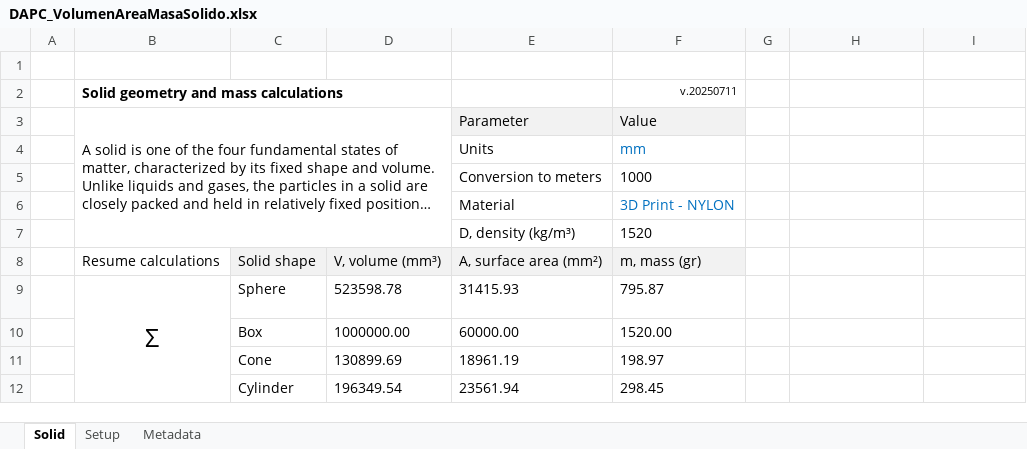
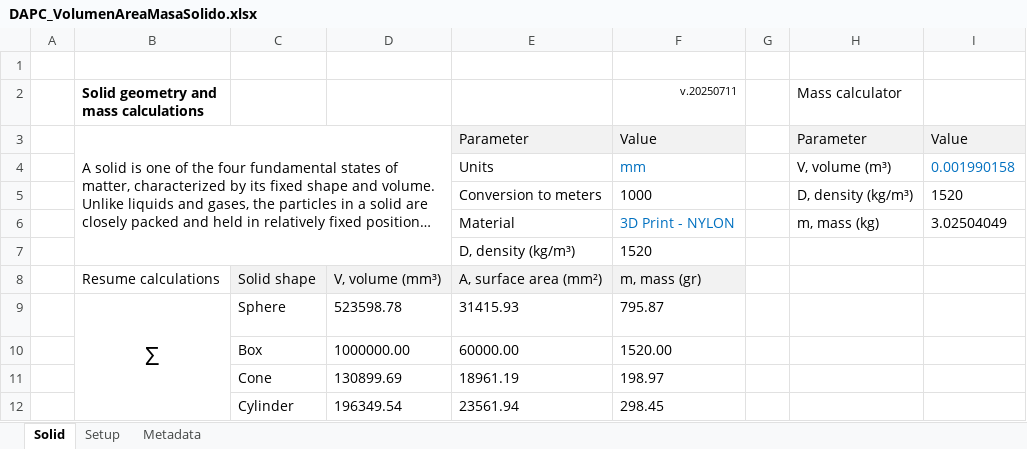
Before and after one commit to rcfdtools/R.DAPC, an Excel workbook: file/table/DAPC_VolumenAreaMasaSolido.xlsx, sheet Solid, drawn as a sheet; only a part is shown; long unchanged cells end in …; values as stored, in another font and other column widths than the file's, no borders; charts and pictures not drawn; the diff names each change by its address in the sheet, - before the commit and + after, or states it on an @@ line.

```diff
--- a/file/table/DAPC_VolumenAreaMasaSolido.xlsx (sheet Solid)
+++ b/file/table/DAPC_VolumenAreaMasaSolido.xlsx (sheet Solid)
-H2: (empty)
+H2: Mass calculator
-H3 (Mass calculator): (empty)
+H3 (Mass calculator): Parameter
-H3:I3 fill: none
+H3:I3 fill: #F2F2F2
-I3: (empty)
+I3: Value
-H4 (Mass calculator): (empty)
+H4 (Mass calculator): V, volume (m³)
-I4: (empty)
+I4: 0.001990158
-H5 (Mass calculator): (empty)
+H5 (Mass calculator): D, density (kg/m³)
-I5: (empty)
+I5: 1520
-H6 (Mass calculator): (empty)
+H6 (Mass calculator): m, mass (kg)
-I6: (empty)
+I6: 3.02504049
```
Also changed, not shown: 2 other files.
